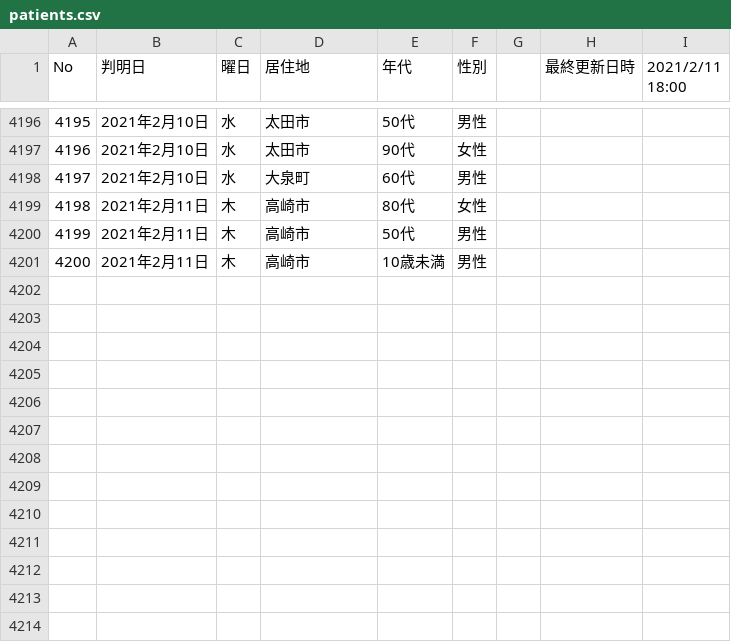
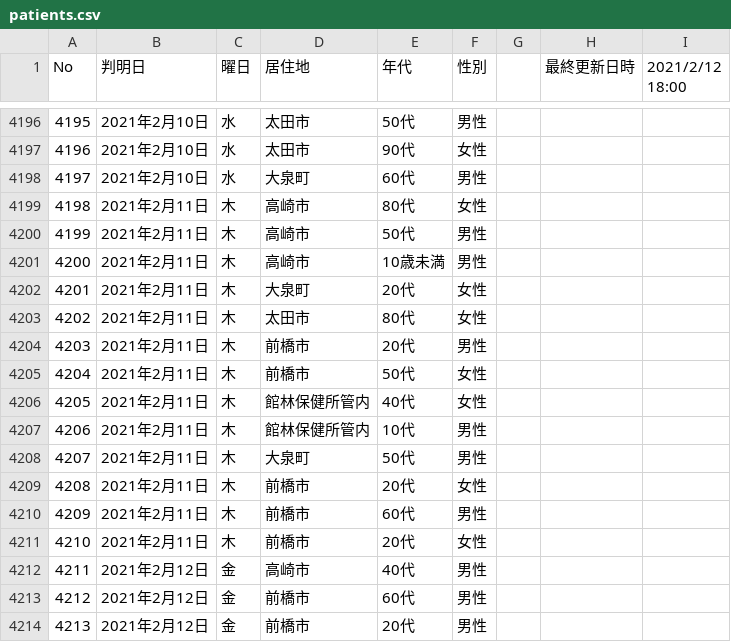
Before and after one commit to code4sabae/opendatagojp, a CSV file: csv/gunma-ken/patients.csv, drawn as a sheet; only a part is shown, gaps mark what is left out; the diff names each change by its address in the sheet, - before the commit and + after, or states it on an @@ line.

```diff
--- a/csv/gunma-ken/patients.csv
+++ b/csv/gunma-ken/patients.csv
-I1: 2021/2/11 18:00
+I1: 2021/2/12 18:00
+row 4202: 4201 | 2021年2月11日 | 木 | 大泉町 | 20代 | 女性
+row 4203: 4202 | 2021年2月11日 | 木 | 太田市 | 80代 | 女性
+row 4204: 4203 | 2021年2月11日 | 木 | 前橋市 | 20代 | 男性
+row 4205: 4204 | 2021年2月11日 | 木 | 前橋市 | 50代 | 女性
+row 4206: 4205 | 2021年2月11日 | 木 | 館林保健所管内 | 40代 | 女性
+row 4207: 4206 | 2021年2月11日 | 木 | 館林保健所管内 | 10代 | 男性
+row 4208: 4207 | 2021年2月11日 | 木 | 大泉町 | 50代 | 男性
+row 4209: 4208 | 2021年2月11日 | 木 | 前橋市 | 20代 | 女性
+row 4210: 4209 | 2021年2月11日 | 木 | 前橋市 | 60代 | 男性
+row 4211: 4210 | 2021年2月11日 | 木 | 前橋市 | 20代 | 女性
+row 4212: 4211 | 2021年2月12日 | 金 | 高崎市 | 40代 | 男性
+row 4213: 4212 | 2021年2月12日 | 金 | 前橋市 | 60代 | 男性
+row 4214: 4213 | 2021年2月12日 | 金 | 前橋市 | 20代 | 男性
```
Also changed, not shown: csv/fukuoka-shi/patients.csv, csv/kobe-shi/patients.csv, 9 other files.
